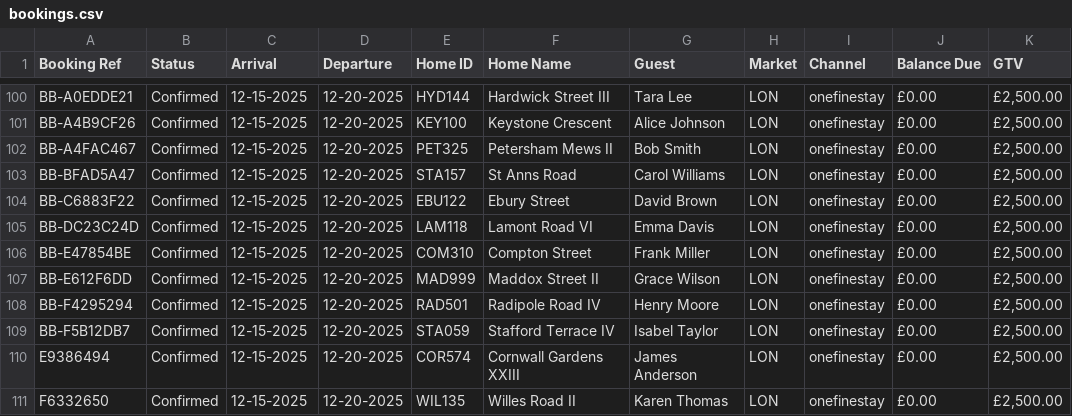
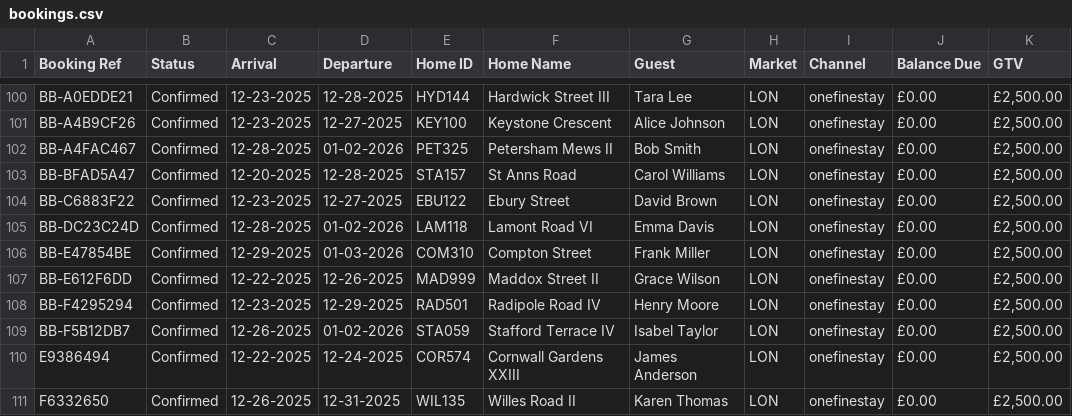
Before and after one commit to aleaming/staff-app-ux-dev-v1, a CSV file: public/data/bookings.csv, drawn as a sheet; only a part is shown, gaps mark what is left out; the diff covers the shown part only; the diff names each change by its address in the sheet, - before the commit and + after, or states it on an @@ line.

```diff
--- a/public/data/bookings.csv
+++ b/public/data/bookings.csv
-C100:C101 (Arrival): 12-15-2025
+C100:C101 (Arrival): 12-23-2025
-D100 (Departure): 12-20-2025
+D100 (Departure): 12-28-2025
-D101 (Departure): 12-20-2025
+D101 (Departure): 12-27-2025
-C102 (Arrival): 12-15-2025
+C102 (Arrival): 12-28-2025
-D102 (Departure): 12-20-2025
+D102 (Departure): 01-02-2026
-C103 (Arrival): 12-15-2025
+C103 (Arrival): 12-20-2025
-D103 (Departure): 12-20-2025
+D103 (Departure): 12-28-2025
-C104 (Arrival): 12-15-2025
+C104 (Arrival): 12-23-2025
-D104 (Departure): 12-20-2025
+D104 (Departure): 12-27-2025
-C105 (Arrival): 12-15-2025
+C105 (Arrival): 12-28-2025
-D105 (Departure): 12-20-2025
+D105 (Departure): 01-02-2026
-C106 (Arrival): 12-15-2025
+C106 (Arrival): 12-29-2025
-D106 (Departure): 12-20-2025
+D106 (Departure): 01-03-2026
-C107 (Arrival): 12-15-2025
+C107 (Arrival): 12-22-2025
-D107 (Departure): 12-20-2025
+D107 (Departure): 12-26-2025
-C108 (Arrival): 12-15-2025
+C108 (Arrival): 12-23-2025
-D108 (Departure): 12-20-2025
+D108 (Departure): 12-29-2025
-C109 (Arrival): 12-15-2025
+C109 (Arrival): 12-26-2025
-D109 (Departure): 12-20-2025
+D109 (Departure): 01-02-2026
-C110 (Arrival): 12-15-2025
+C110 (Arrival): 12-22-2025
-D110 (Departure): 12-20-2025
+D110 (Departure): 12-24-2025
-C111 (Arrival): 12-15-2025
+C111 (Arrival): 12-26-2025
-D111 (Departure): 12-20-2025
+D111 (Departure): 12-31-2025
```
Also changed, not shown: 38 edited cells elsewhere in this file, data/csv/activities.csv, data/csv/bookings.csv, 1 other file.
